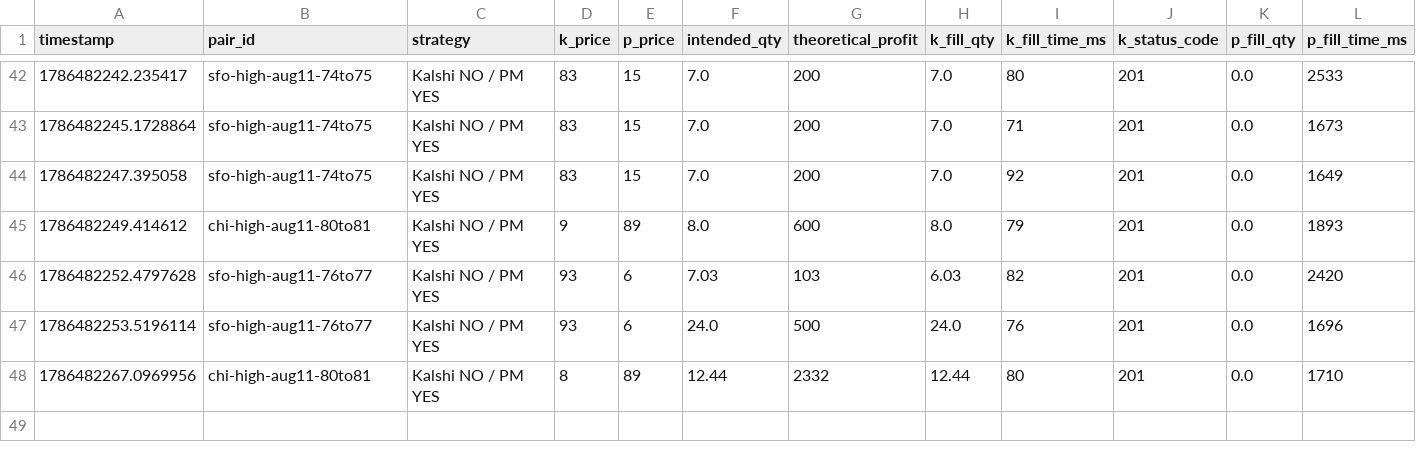
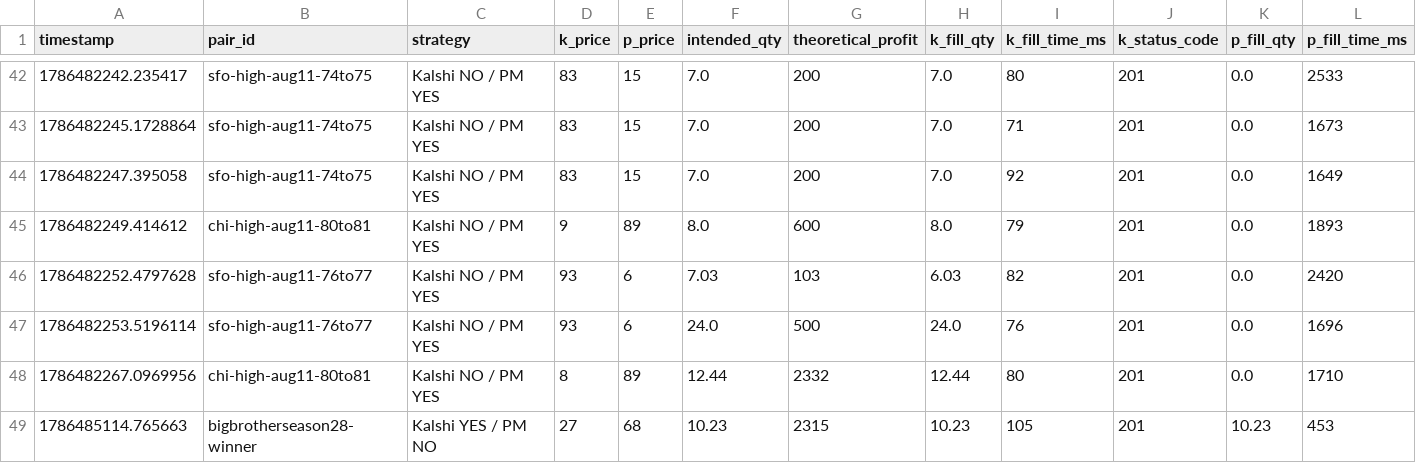
Before and after one commit to smithkhatri/Janus_Engine, a CSV file: bot_logs/executions_2026-08-11.csv, drawn as a sheet; only a part is shown, gaps mark what is left out; rows hold the shown columns only; the diff names each change by its address in the sheet, - before the commit and + after, or states it on an @@ line.

```diff
--- a/bot_logs/executions_2026-08-11.csv
+++ b/bot_logs/executions_2026-08-11.csv
+row 49: 1786485114.765663 | bigbrotherseason28-winner | Kalshi YES / PM NO | 27 | 68 | 10.23 | 2315 | 10.23 | 105 | 201 | 10.23 | 453
```
Also changed, not shown: 2 other files.
